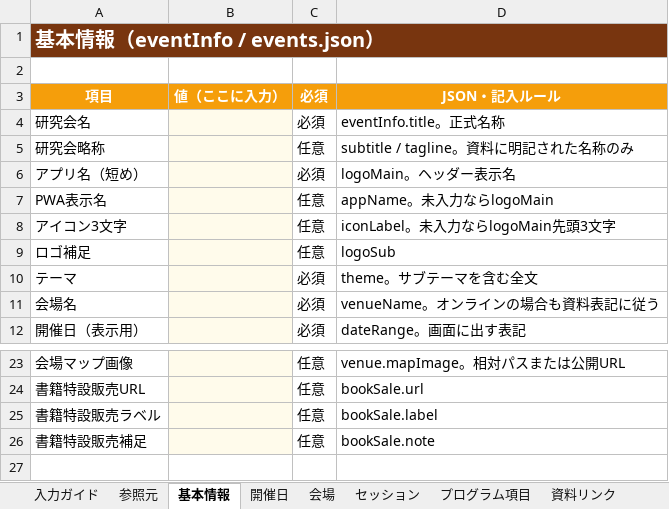
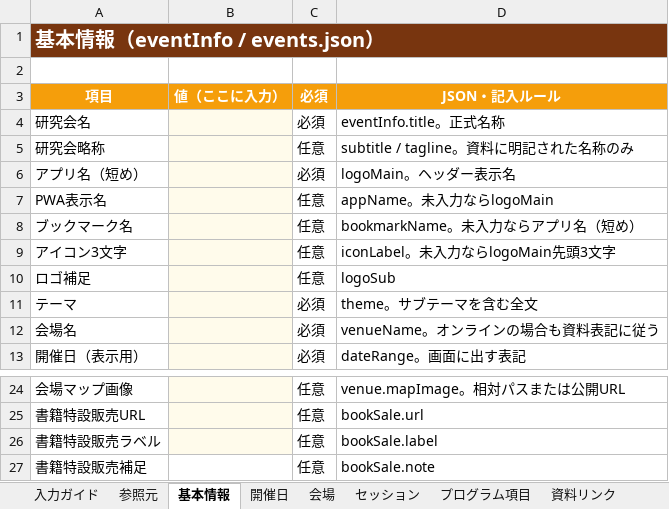
Before and after one commit to toyokan/t-pod, an Excel workbook: template/イベント情報入力シート.xlsx, sheet 基本情報, drawn as a sheet; only a part is shown, gaps mark what is left out; values as stored, in another font and other column widths than the file's, no borders; addresses are those after the commit; the diff names each change by its address in the sheet, - before the commit and + after, or states it on an @@ line.

```diff
--- a/template/イベント情報入力シート.xlsx (sheet 基本情報)
+++ b/template/イベント情報入力シート.xlsx (sheet 基本情報)
+row 8: ブックマーク名 |  | 任意 | bookmarkName。未入力ならアプリ名（短め）
-B27 fill: #FFFBEB
+B27 fill: none
```
Also changed, not shown: outputs/01a032f3-e827-7bd1-8b8e-425918851986/2026-kokugo-sansu-day3.xlsx, 6 other files.
